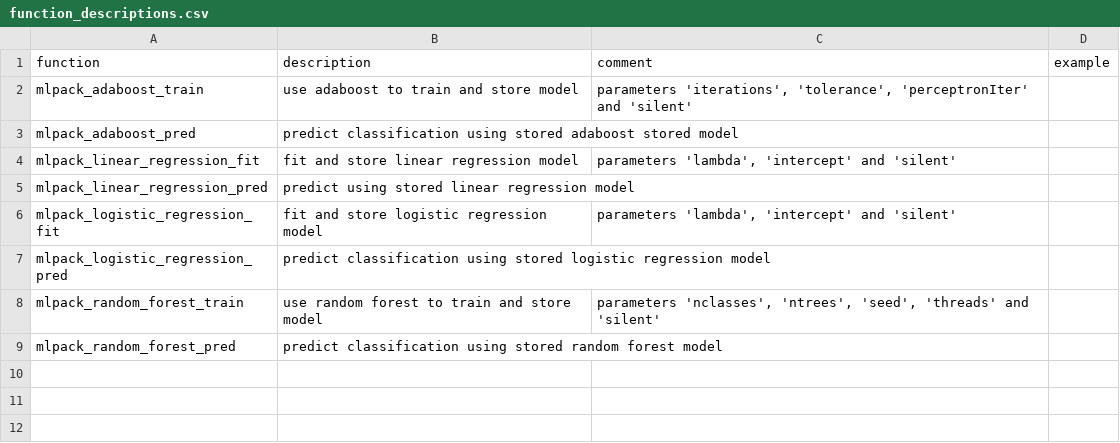
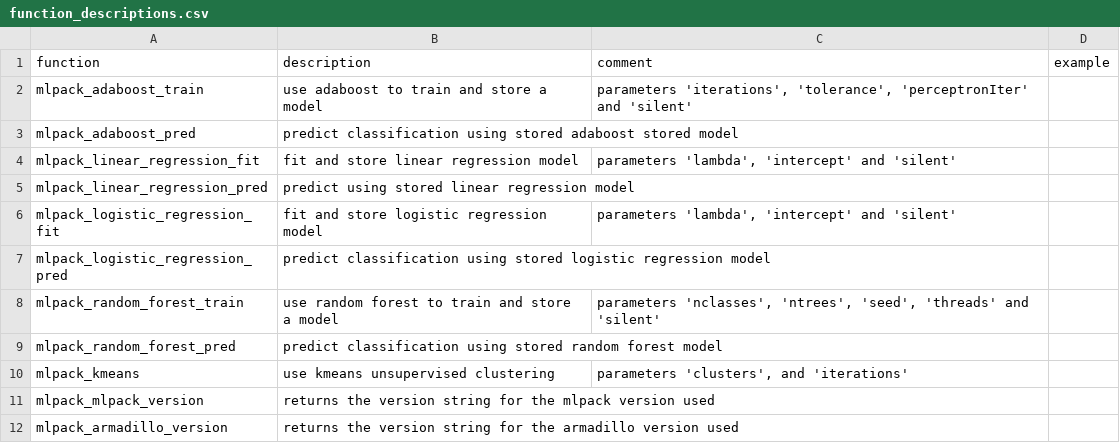
Before and after one commit to duckdb/community-extensions, a CSV file: extensions/mlpack/docs/function_descriptions.csv, drawn as a sheet.

Commit message:
[mlpack] Update function_description.csv

```diff
--- a/extensions/mlpack/docs/function_descriptions.csv
+++ b/extensions/mlpack/docs/function_descriptions.csv
@@ -1,3 +1,3 @@
 function,description,comment,example
-mlpack_adaboost_train,use adaboost to train and store model,"parameters 'iterations', 'tolerance', 'perceptronIter' and 'silent'",""
+mlpack_adaboost_train,use adaboost to train and store a model,"parameters 'iterations', 'tolerance', 'perceptronIter' and 'silent'",""
 mlpack_adaboost_pred,predict classification using stored adaboost stored model,"",""
@@ -7,3 +7,6 @@ mlpack_logistic_regression_fit,fit and store logistic regression model,"paramete
 mlpack_logistic_regression_pred,predict classification using stored logistic regression model,"",""
-mlpack_random_forest_train,use random forest to train and store model,"parameters 'nclasses', 'ntrees', 'seed', 'threads' and 'silent'",""
+mlpack_random_forest_train,use random forest to train and store a model,"parameters 'nclasses', 'ntrees', 'seed', 'threads' and 'silent'",""
 mlpack_random_forest_pred,predict classification using stored random forest model,"",""
+mlpack_kmeans,use kmeans unsupervised clustering,"parameters 'clusters', and 'iterations'",""
+mlpack_mlpack_version,returns the version string for the mlpack version used,"",""
+mlpack_armadillo_version,returns the version string for the armadillo version used,"",""
```
